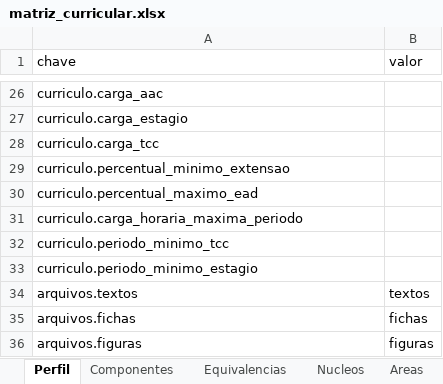
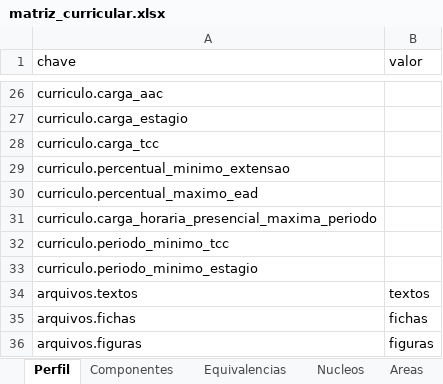
Before and after one commit to LASEC-UFU/ppc_generator, an Excel workbook: testes/perfis_exemplo/matriz_curricular.xlsx, sheet Perfil, drawn as a sheet; only a part is shown, gaps mark what is left out; values as stored, in another font and other column widths than the file's, no borders; the diff names each change by its address in the sheet, - before the commit and + after, or states it on an @@ line.

```diff
--- a/testes/perfis_exemplo/matriz_curricular.xlsx (sheet Perfil)
+++ b/testes/perfis_exemplo/matriz_curricular.xlsx (sheet Perfil)
-A31 (chave): curriculo.carga_horaria_maxima_periodo
+A31 (chave): curriculo.carga_horaria_presencial_maxima_periodo
```
Also changed, not shown: dados/tecnologo_automacao_2027_1/matriz_curricular.xlsm, 7 other files.
